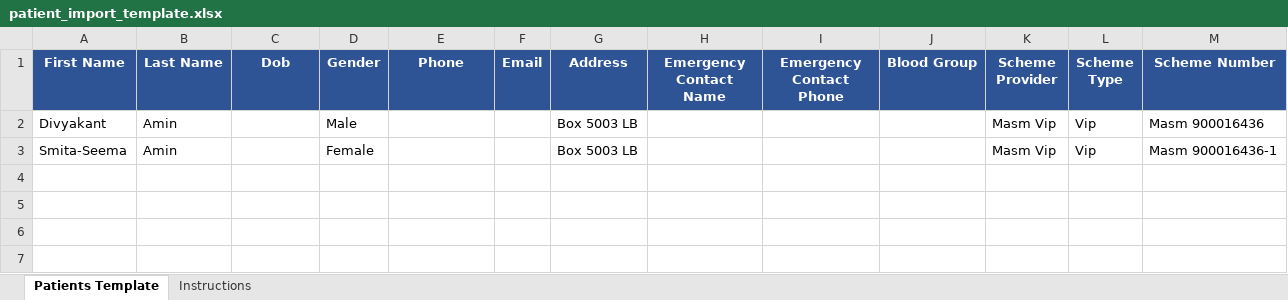
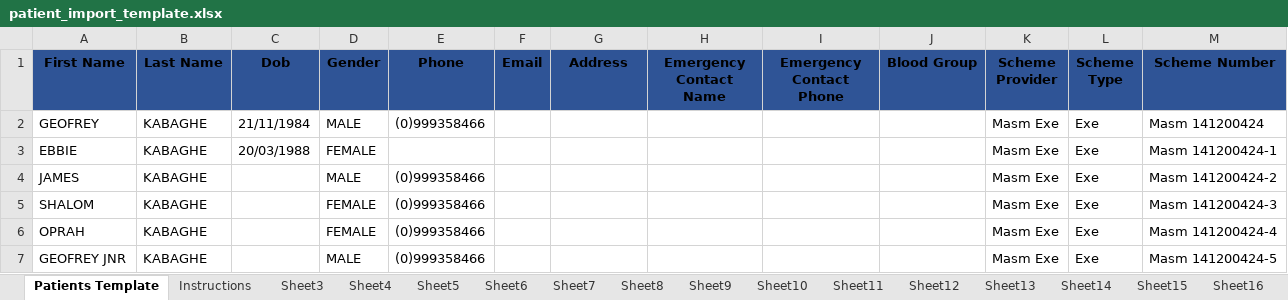
Before and after one commit to waynelindeire8-ops/Kayangeclinic, an Excel workbook: patient_import_template.xlsx, sheet Patients Template, drawn as a sheet; values as stored, in another font and other column widths than the file's, no borders; removed rows and columns are numbered as before the commit, all else as after; the diff names each change by its address in the sheet, - before the commit and + after, or states it on an @@ line.

```diff
--- a/patient_import_template.xlsx (sheet Patients Template)
+++ b/patient_import_template.xlsx (sheet Patients Template)
+sheet tab: Sheet3
+sheet tab: Sheet4
+sheet tab: Sheet5
+sheet tab: Sheet6
+sheet tab: Sheet7
+sheet tab: Sheet8
+sheet tab: Sheet9
+sheet tab: Sheet10
+sheet tab: Sheet11
+sheet tab: Sheet12
+sheet tab: Sheet13
+sheet tab: Sheet14
+sheet tab: Sheet15
+sheet tab: Sheet16
-A1:M1 text colour: #FFFFFF
+A1:M1 text colour: black
-row 2: Divyakant | Amin |  | Male |  |  | Box 5003 LB |  |  |  | Masm Vip | Vip | Masm 900016436
-row 3: Smita-Seema | Amin |  | Female |  |  | Box 5003 LB |  |  |  | Masm Vip | Vip | Masm 900016436-1
+row 2: GEOFREY | KABAGHE | 21/11/1984 | MALE | (0)999358466 |  |  |  |  |  | Masm Exe | Exe | Masm 141200424
+row 3: EBBIE | KABAGHE | 20/03/1988 | FEMALE |  |  |  |  |  |  | Masm Exe | Exe | Masm 141200424-1
+row 4: JAMES | KABAGHE |  | MALE | (0)999358466 |  |  |  |  |  | Masm Exe | Exe | Masm 141200424-2
+row 5: SHALOM | KABAGHE |  | FEMALE | (0)999358466 |  |  |  |  |  | Masm Exe | Exe | Masm 141200424-3
+row 6: OPRAH | KABAGHE |  | FEMALE | (0)999358466 |  |  |  |  |  | Masm Exe | Exe | Masm 141200424-4
+row 7: GEOFREY JNR | KABAGHE |  | MALE | (0)999358466 |  |  |  |  |  | Masm Exe | Exe | Masm 141200424-5
```
Also changed, not shown: other sheet tabs, 40 other files.
